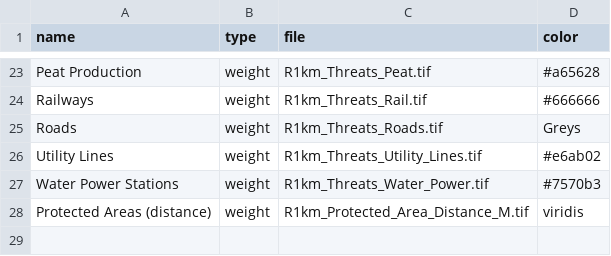
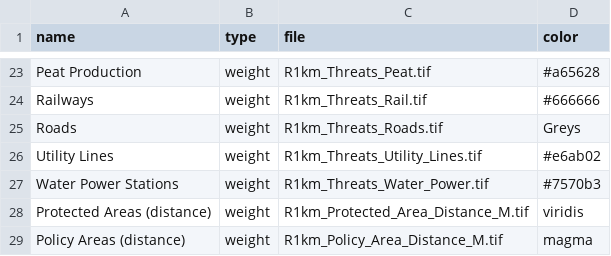
Before and after one commit to NCC-CNC/wheretowork, a CSV file: inst/extdata/data/ontario-pilot-metadata.csv, drawn as a sheet; only a part is shown, gaps mark what is left out; the diff names each change by its address in the sheet, - before the commit and + after, or states it on an @@ line.

Commit message:
add one layer to Ontario pilot

```diff
--- a/inst/extdata/data/ontario-pilot-metadata.csv
+++ b/inst/extdata/data/ontario-pilot-metadata.csv
+row 29: Policy Areas (distance) | weight | R1km_Policy_Area_Distance_M.tif | magma
```
Also changed, not shown: 4 other files.
